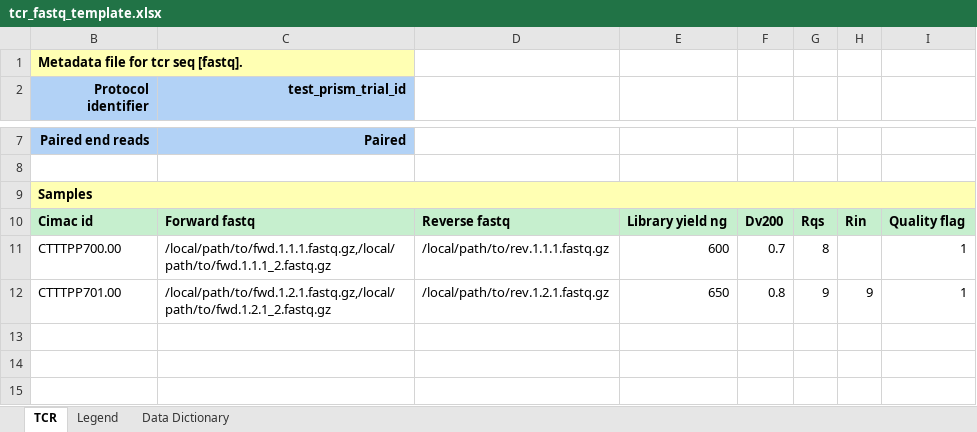
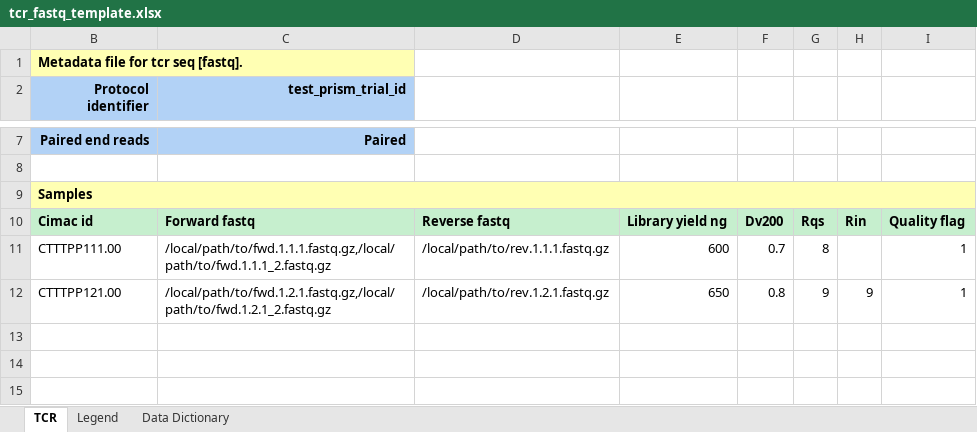
Before and after one commit to CIMAC-CIDC/cidc-schemas, an Excel workbook: template_examples/tcr_fastq_template.xlsx, sheet TCR, drawn as a sheet; only a part is shown, gaps mark what is left out; values as stored, in another font and other column widths than the file's, no borders; the diff names each change by its address in the sheet, - before the commit and + after, or states it on an @@ line.

Commit message:
add tcr assay data generator

```diff
--- a/template_examples/tcr_fastq_template.xlsx (sheet TCR)
+++ b/template_examples/tcr_fastq_template.xlsx (sheet TCR)
-B11 (Protocol identifier): CTTTPP700.00
+B11 (Protocol identifier): CTTTPP111.00
-B12 (Protocol identifier): CTTTPP701.00
+B12 (Protocol identifier): CTTTPP121.00
```
Also changed, not shown: 3 other files.
